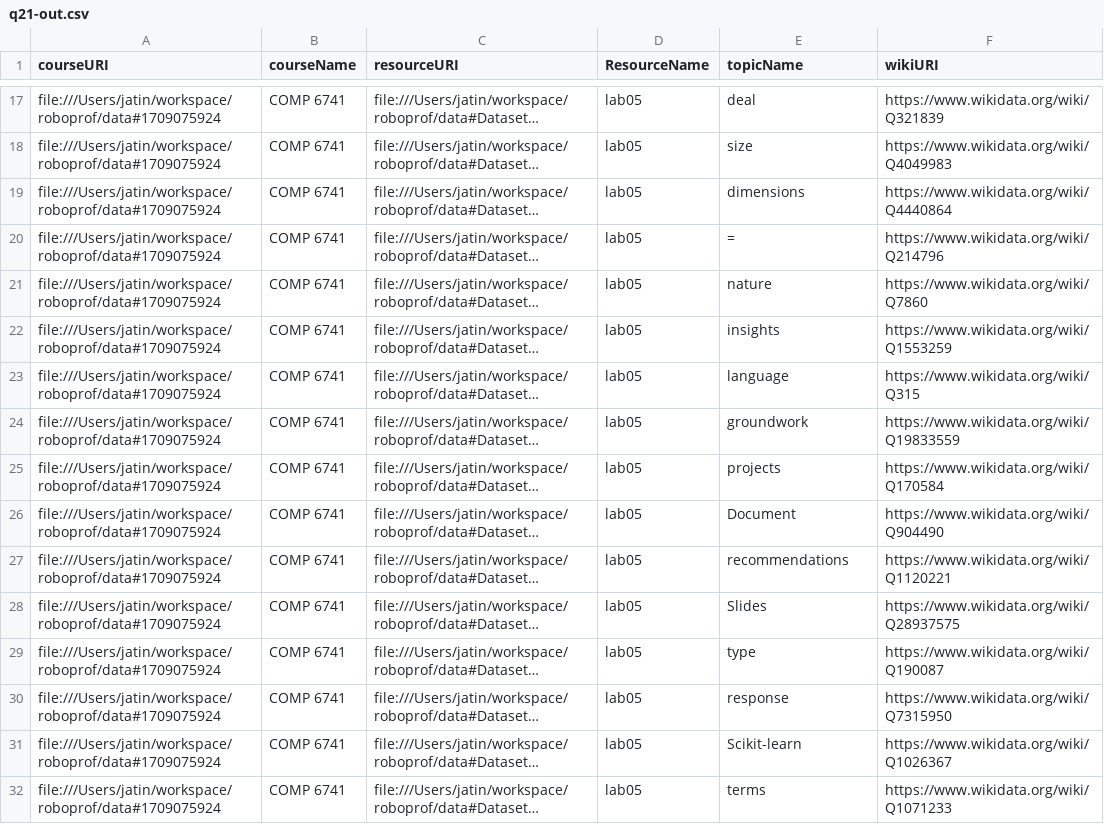
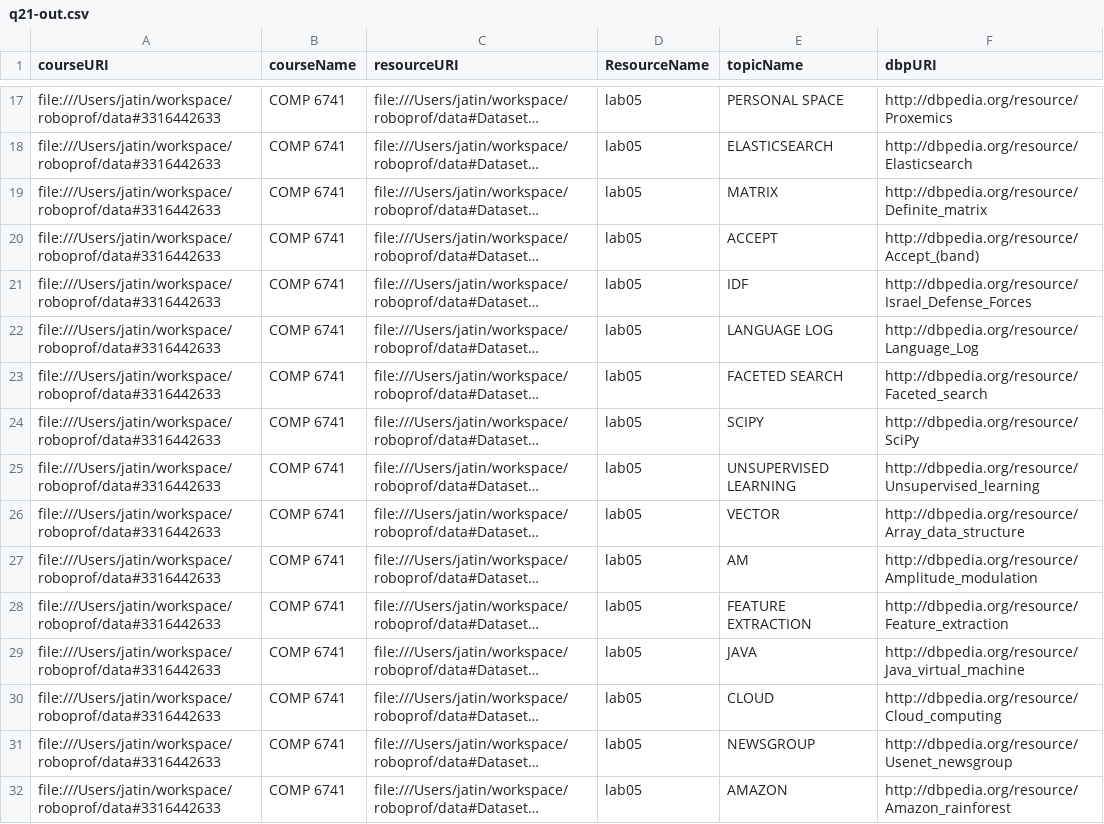
Before and after one commit to jatin51997/roboprof, a CSV file: OUTPUT/q21-out.csv, drawn as a sheet; only a part is shown, gaps mark what is left out; long unchanged cells end in …; the diff covers the shown part only; the diff names each change by its address in the sheet, - before the commit and + after, or states it on an @@ line.

```diff
--- a/OUTPUT/q21-out.csv
+++ b/OUTPUT/q21-out.csv
-F1: wikiURI
+F1: dbpURI
-A17:A32 (courseURI): file:///Users/jatin/workspace/roboprof/data#1709075924
+A17:A32 (courseURI): file:///Users/jatin/workspace/roboprof/data#3316442633
-E17 (topicName): deal
+E17 (topicName): PERSONAL SPACE
-F17 (dbpURI): https://www.wikidata.org/wiki/Q321839
+F17 (dbpURI): http://dbpedia.org/resource/Proxemics
-E18 (topicName): size
+E18 (topicName): ELASTICSEARCH
-F18 (dbpURI): https://www.wikidata.org/wiki/Q4049983
+F18 (dbpURI): http://dbpedia.org/resource/Elasticsearch
-E19 (topicName): dimensions
+E19 (topicName): MATRIX
-F19 (dbpURI): https://www.wikidata.org/wiki/Q4440864
+F19 (dbpURI): http://dbpedia.org/resource/Definite_matrix
-E20 (topicName): =
+E20 (topicName): ACCEPT
-F20 (dbpURI): https://www.wikidata.org/wiki/Q214796
+F20 (dbpURI): http://dbpedia.org/resource/Accept_(band)
-E21 (topicName): nature
+E21 (topicName): IDF
-F21 (dbpURI): https://www.wikidata.org/wiki/Q7860
+F21 (dbpURI): http://dbpedia.org/resource/Israel_Defense_Forces
-E22 (topicName): insights
+E22 (topicName): LANGUAGE LOG
-F22 (dbpURI): https://www.wikidata.org/wiki/Q1553259
+F22 (dbpURI): http://dbpedia.org/resource/Language_Log
-E23 (topicName): language
+E23 (topicName): FACETED SEARCH
-F23 (dbpURI): https://www.wikidata.org/wiki/Q315
+F23 (dbpURI): http://dbpedia.org/resource/Faceted_search
-E24 (topicName): groundwork
+E24 (topicName): SCIPY
-F24 (dbpURI): https://www.wikidata.org/wiki/Q19833559
+F24 (dbpURI): http://dbpedia.org/resource/SciPy
-E25 (topicName): projects
+E25 (topicName): UNSUPERVISED LEARNING
-F25 (dbpURI): https://www.wikidata.org/wiki/Q170584
+F25 (dbpURI): http://dbpedia.org/resource/Unsupervised_learning
-E26 (topicName): Document
+E26 (topicName): VECTOR
-F26 (dbpURI): https://www.wikidata.org/wiki/Q904490
+F26 (dbpURI): http://dbpedia.org/resource/Array_data_structure
-E27 (topicName): recommendations
+E27 (topicName): AM
-F27 (dbpURI): https://www.wikidata.org/wiki/Q1120221
+F27 (dbpURI): http://dbpedia.org/resource/Amplitude_modulation
-E28 (topicName): Slides
+E28 (topicName): FEATURE EXTRACTION
-F28 (dbpURI): https://www.wikidata.org/wiki/Q28937575
+F28 (dbpURI): http://dbpedia.org/resource/Feature_extraction
-E29 (topicName): type
+E29 (topicName): JAVA
-F29 (dbpURI): https://www.wikidata.org/wiki/Q190087
+F29 (dbpURI): http://dbpedia.org/resource/Java_virtual_machine
-E30 (topicName): response
+E30 (topicName): CLOUD
-F30 (dbpURI): https://www.wikidata.org/wiki/Q7315950
+F30 (dbpURI): http://dbpedia.org/resource/Cloud_computing
-E31 (topicName): Scikit-learn
+E31 (topicName): NEWSGROUP
-F31 (dbpURI): https://www.wikidata.org/wiki/Q1026367
+F31 (dbpURI): http://dbpedia.org/resource/Usenet_newsgroup
-E32 (topicName): terms
+E32 (topicName): AMAZON
-F32 (dbpURI): https://www.wikidata.org/wiki/Q1071233
+F32 (dbpURI): http://dbpedia.org/resource/Amazon_rainforest
```
Also changed, not shown: 102 edited cells elsewhere in this file, OUTPUT/q16-out.csv, OUTPUT/q17-out.csv, 25 other files.
